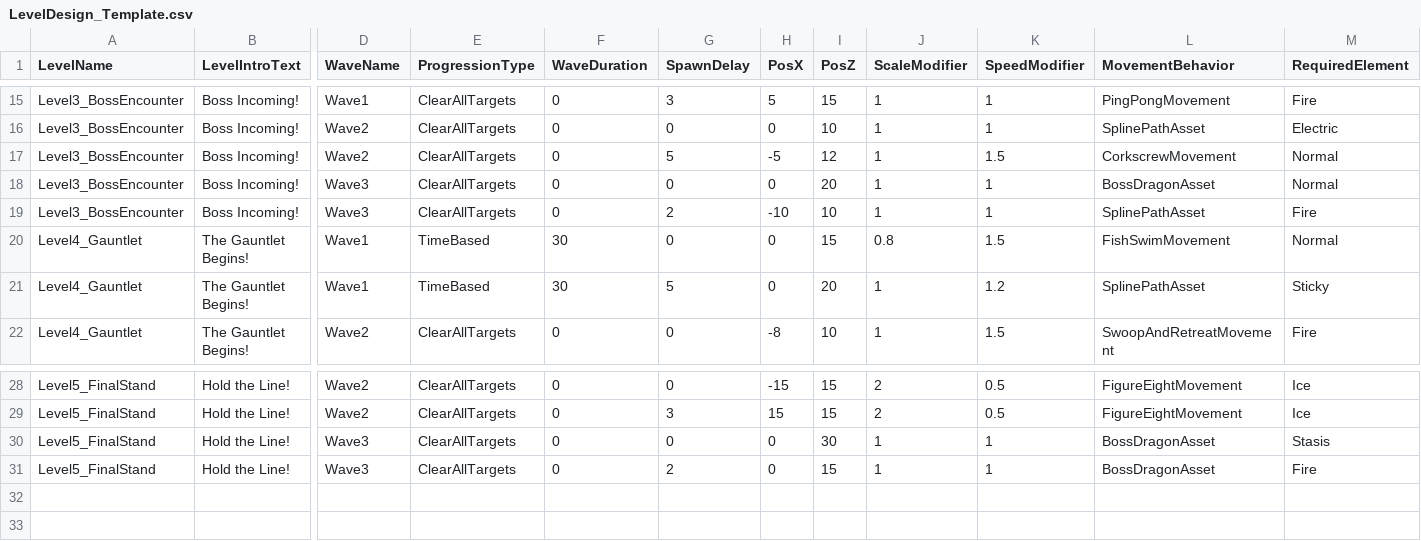
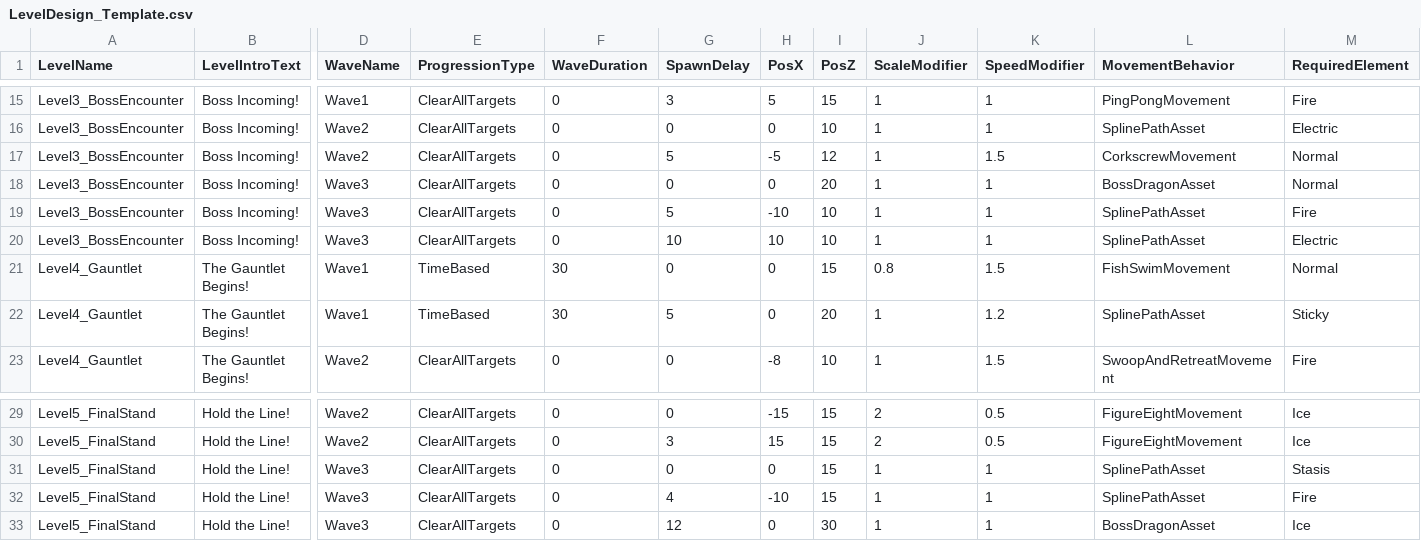
Before and after one commit to NatalieC001/ObiRopeTest, a CSV file: gameLoopSandBox/LevelDesign_Template.csv, drawn as a sheet; only a part is shown, gaps mark what is left out; addresses are those after the commit; rows hold the shown columns only; the diff names each change by its address in the sheet, - before the commit and + after, or states it on an @@ line.

```diff
--- a/gameLoopSandBox/LevelDesign_Template.csv
+++ b/gameLoopSandBox/LevelDesign_Template.csv
-G19 (SpawnDelay): 2
+G19 (SpawnDelay): 5
+row 20: Level3_BossEncounter | Boss Incoming! | Wave3 | ClearAllTargets | 0 | 10 | 10 | 10 | 1 | 1 | SplinePathAsset | Electric
-I31 (PosZ): 30
+I31 (PosZ): 15
-L31:L32 (MovementBehavior): BossDragonAsset
+L31:L32 (MovementBehavior): SplinePathAsset
-G32 (SpawnDelay): 2
+G32 (SpawnDelay): 4
-H32 (PosX): 0
+H32 (PosX): -10
+row 33: Level5_FinalStand | Hold the Line! | Wave3 | ClearAllTargets | 0 | 12 | 0 | 30 | 1 | 1 | BossDragonAsset | Ice
```
Also changed, not shown: 4 other files.
